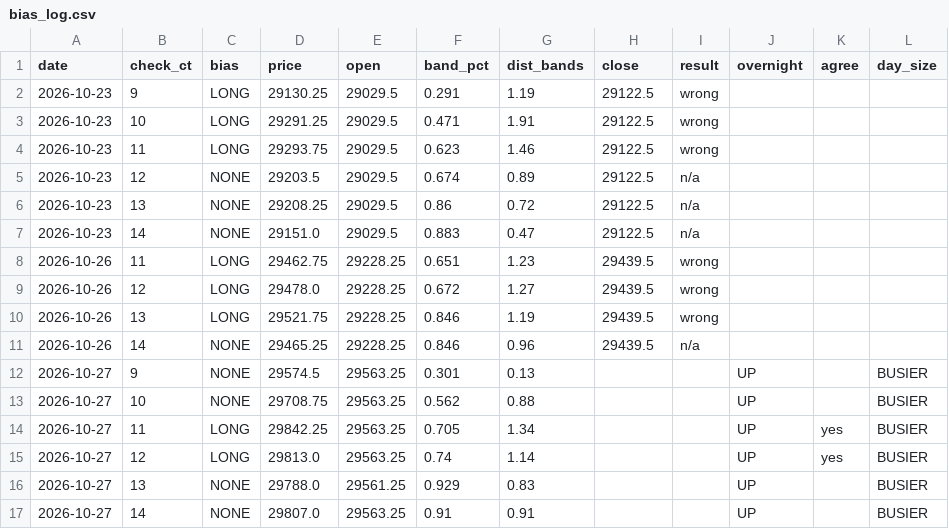
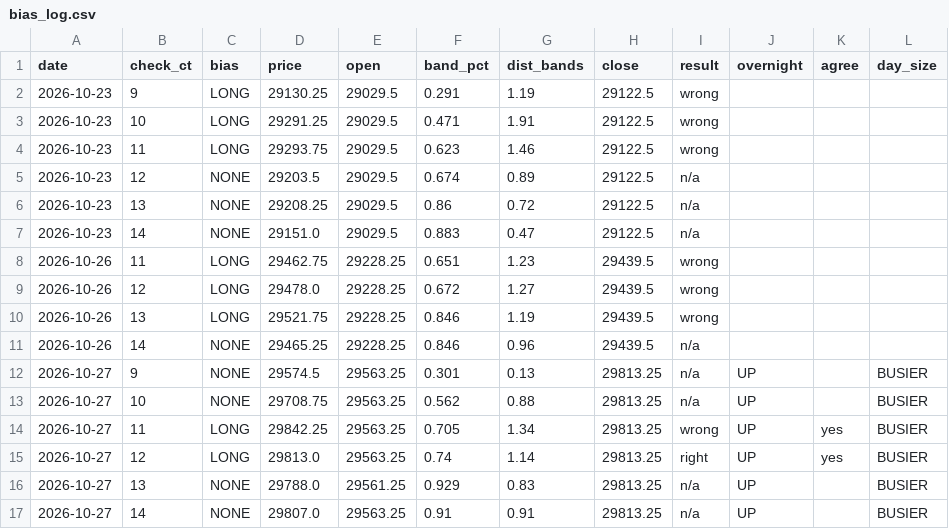
Before and after one commit to vannaflow1/nasdaq-bot, a CSV file: knowledge/bias_log.csv, drawn as a sheet.

```diff
--- a/knowledge/bias_log.csv
+++ b/knowledge/bias_log.csv
@@ -11,7 +11,7 @@ date,check_ct,bias,price,open,band_pct,dist_bands,close,result,overnight,agree,d
 2026-10-26,14,NONE,29465.25,29228.25,0.846,0.96,29439.5,n/a,,,
-2026-10-27,9,NONE,29574.5,29563.25,0.301,0.13,,,UP,,BUSIER
-2026-10-27,10,NONE,29708.75,29563.25,0.562,0.88,,,UP,,BUSIER
-2026-10-27,11,LONG,29842.25,29563.25,0.705,1.34,,,UP,yes,BUSIER
-2026-10-27,12,LONG,29813.0,29563.25,0.74,1.14,,,UP,yes,BUSIER
-2026-10-27,13,NONE,29788.0,29561.25,0.929,0.83,,,UP,,BUSIER
-2026-10-27,14,NONE,29807.0,29563.25,0.91,0.91,,,UP,,BUSIER
+2026-10-27,9,NONE,29574.5,29563.25,0.301,0.13,29813.25,n/a,UP,,BUSIER
+2026-10-27,10,NONE,29708.75,29563.25,0.562,0.88,29813.25,n/a,UP,,BUSIER
+2026-10-27,11,LONG,29842.25,29563.25,0.705,1.34,29813.25,wrong,UP,yes,BUSIER
+2026-10-27,12,LONG,29813.0,29563.25,0.74,1.14,29813.25,right,UP,yes,BUSIER
+2026-10-27,13,NONE,29788.0,29561.25,0.929,0.83,29813.25,n/a,UP,,BUSIER
+2026-10-27,14,NONE,29807.0,29563.25,0.91,0.91,29813.25,n/a,UP,,BUSIER
```
Also changed, not shown: 1 other file.
